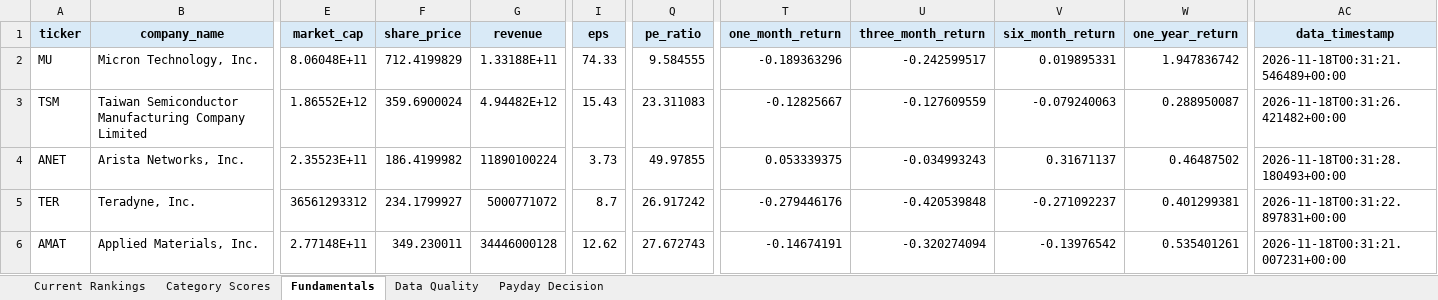
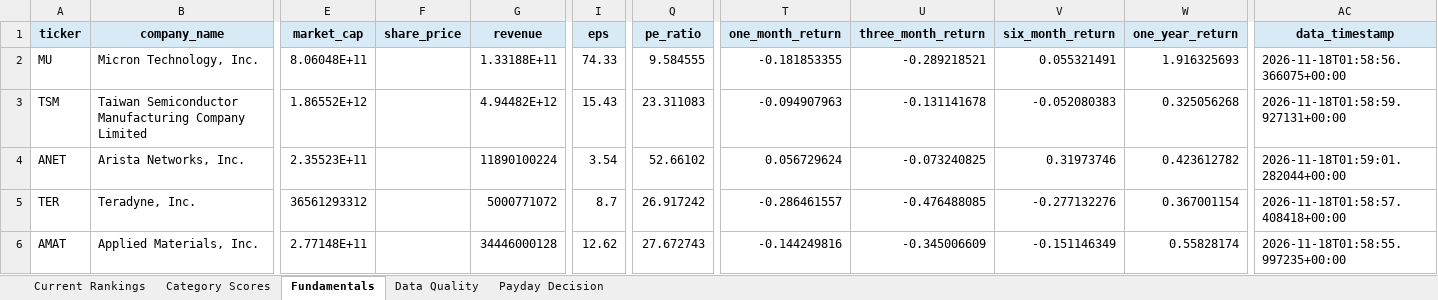
Before and after one commit to Grzesiak33/Version-2-Stock-Investment-Model, an Excel workbook: reports/investment_dashboard.xlsx, sheet Fundamentals, drawn as a sheet; only a part is shown, gaps mark what is left out; values as stored, in another font and other column widths than the file's, no borders; the diff covers the shown part only; the diff names each change by its address in the sheet, - before the commit and + after, or states it on an @@ line.

```diff
--- a/reports/investment_dashboard.xlsx (sheet Fundamentals)
+++ b/reports/investment_dashboard.xlsx (sheet Fundamentals)
-F2 (share_price): 712.4199829
+F2 (share_price): (empty)
-T2 (one_month_return): -0.189363296
+T2 (one_month_return): -0.181853355
-U2 (three_month_return): -0.242599517
+U2 (three_month_return): -0.289218521
-V2 (six_month_return): 0.019895331
+V2 (six_month_return): 0.055321491
-W2 (one_year_return): 1.947836742
+W2 (one_year_return): 1.916325693
-AC2 (data_timestamp): 2026-11-18T00:31:21.546489+00:00
+AC2 (data_timestamp): 2026-11-18T01:58:56.366075+00:00
-F3 (share_price): 359.6900024
+F3 (share_price): (empty)
-T3 (one_month_return): -0.12825667
+T3 (one_month_return): -0.094907963
-U3 (three_month_return): -0.127609559
+U3 (three_month_return): -0.131141678
-V3 (six_month_return): -0.079240063
+V3 (six_month_return): -0.052080383
-W3 (one_year_return): 0.288950087
+W3 (one_year_return): 0.325056268
-AC3 (data_timestamp): 2026-11-18T00:31:26.421482+00:00
+AC3 (data_timestamp): 2026-11-18T01:58:59.927131+00:00
-F4 (share_price): 186.4199982
+F4 (share_price): (empty)
-I4 (eps): 3.73
+I4 (eps): 3.54
-Q4 (pe_ratio): 49.97855
+Q4 (pe_ratio): 52.66102
-T4 (one_month_return): 0.053339375
+T4 (one_month_return): 0.056729624
-U4 (three_month_return): -0.034993243
+U4 (three_month_return): -0.073240825
-V4 (six_month_return): 0.31671137
+V4 (six_month_return): 0.31973746
-W4 (one_year_return): 0.46487502
+W4 (one_year_return): 0.423612782
-AC4 (data_timestamp): 2026-11-18T00:31:28.180493+00:00
+AC4 (data_timestamp): 2026-11-18T01:59:01.282044+00:00
-F5 (share_price): 234.1799927
+F5 (share_price): (empty)
-T5 (one_month_return): -0.279446176
+T5 (one_month_return): -0.286461557
-U5 (three_month_return): -0.420539848
+U5 (three_month_return): -0.476488085
-V5 (six_month_return): -0.271092237
+V5 (six_month_return): -0.277132276
-W5 (one_year_return): 0.401299381
+W5 (one_year_return): 0.367001154
-AC5 (data_timestamp): 2026-11-18T00:31:22.897831+00:00
+AC5 (data_timestamp): 2026-11-18T01:58:57.408418+00:00
-F6 (share_price): 349.230011
+F6 (share_price): (empty)
-T6 (one_month_return): -0.14674191
+T6 (one_month_return): -0.144249816
-U6 (three_month_return): -0.320274094
+U6 (three_month_return): -0.345006609
-V6 (six_month_return): -0.13976542
+V6 (six_month_return): -0.151146349
-W6 (one_year_return): 0.535401261
+W6 (one_year_return): 0.55828174
-AC6 (data_timestamp): 2026-11-18T00:31:21.007231+00:00
+AC6 (data_timestamp): 2026-11-18T01:58:55.997235+00:00
```
Also changed, not shown: 4 added rows, 4 removed rows and 130 edited cells elsewhere in this sheet, sheet Category Scores, sheet Current Rankings, sheet Data Quality, sheet Payday Decision, 32 other files.
